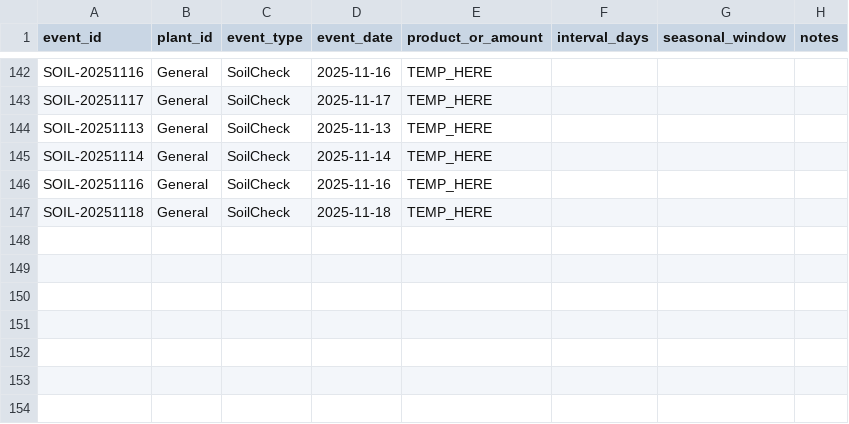
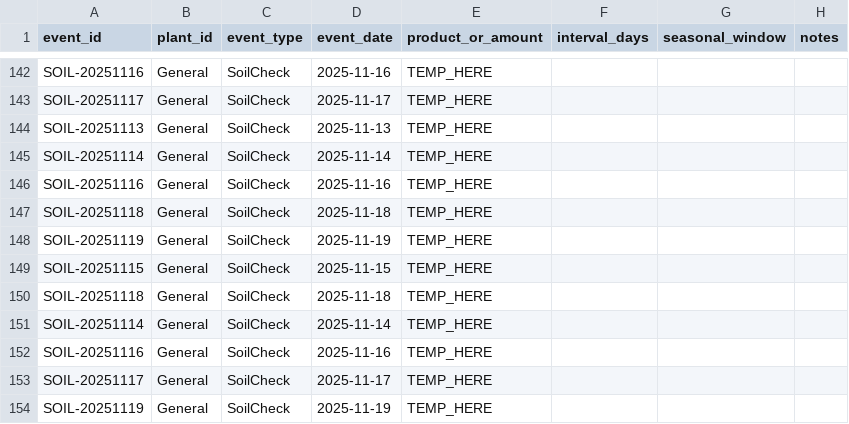
Before and after one commit to ozbren/garden-ai, a CSV file: data/garden_events.csv, drawn as a sheet; only a part is shown, gaps mark what is left out; the diff names each change by its address in the sheet, - before the commit and + after, or states it on an @@ line.

```diff
--- a/data/garden_events.csv
+++ b/data/garden_events.csv
+row 148: SOIL-20251119 | General | SoilCheck | 2025-11-19 | TEMP_HERE
+row 149: SOIL-20251115 | General | SoilCheck | 2025-11-15 | TEMP_HERE
+row 150: SOIL-20251118 | General | SoilCheck | 2025-11-18 | TEMP_HERE
+row 151: SOIL-20251114 | General | SoilCheck | 2025-11-14 | TEMP_HERE
+row 152: SOIL-20251116 | General | SoilCheck | 2025-11-16 | TEMP_HERE
+row 153: SOIL-20251117 | General | SoilCheck | 2025-11-17 | TEMP_HERE
+row 154: SOIL-20251119 | General | SoilCheck | 2025-11-19 | TEMP_HERE
```
Also changed, not shown: data/garden_shopping.csv.
